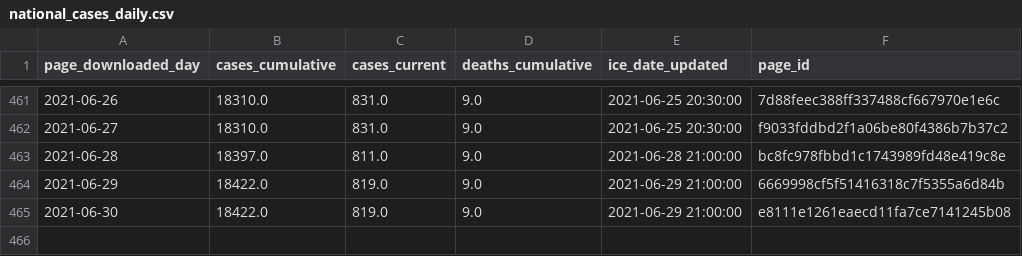
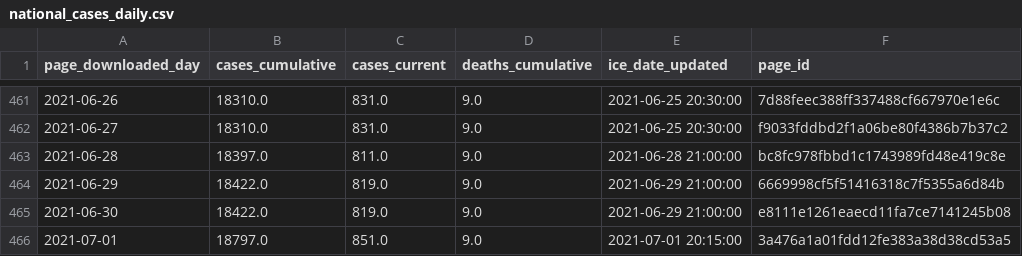
Before and after one commit to vera-institute/ice-detention-covid, a CSV file: data_daily/national_cases_daily.csv, drawn as a sheet; only a part is shown, gaps mark what is left out; the diff names each change by its address in the sheet, - before the commit and + after, or states it on an @@ line.

```diff
--- a/data_daily/national_cases_daily.csv
+++ b/data_daily/national_cases_daily.csv
+row 466: 2021-07-01 | 18797.0 | 851.0 | 9.0 | 2021-07-01 20:15:00 | 3a476a1a01fdd12fe383a38d38cd53a5
```
Also changed, not shown: data_daily/national_population_daily.csv, data_daily/national_tests_daily.csv, 6 other files.
